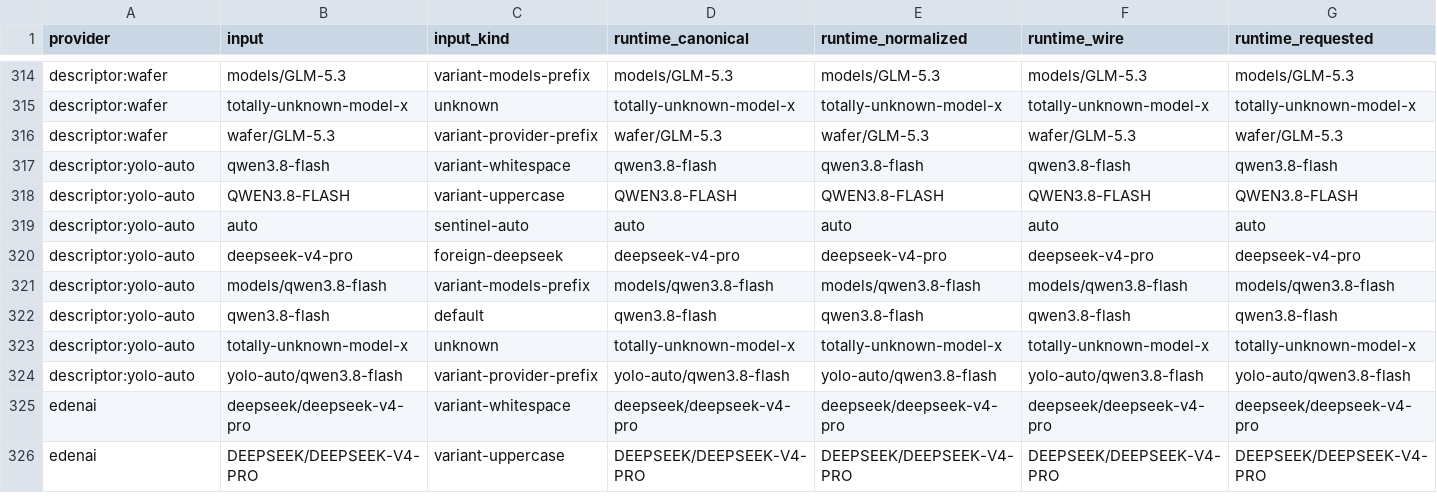
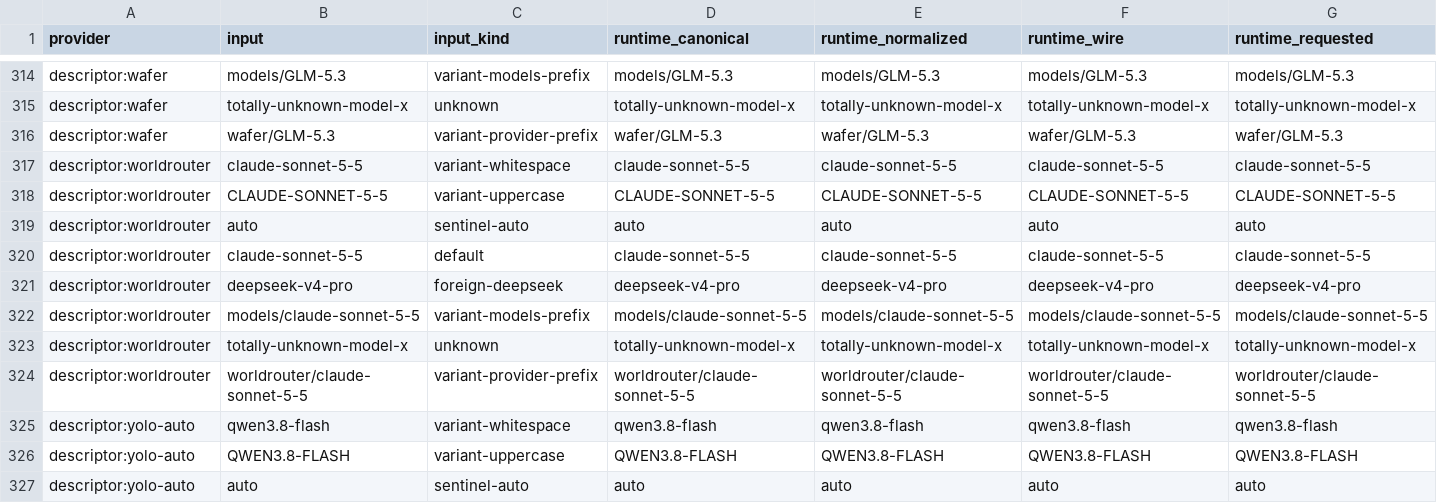
Before and after one commit to codewhale-hq/Codewhale, a TSV file: crates/runtime/src/config/model_resolution.golden.tsv, drawn as a sheet; only a part is shown, gaps mark what is left out; the shorter side is filled out with more unchanged rows; rows hold the shown columns only; the diff names each change by its address in the sheet, - before the commit and + after, or states it on an @@ line.

```diff
--- a/crates/runtime/src/config/model_resolution.golden.tsv
+++ b/crates/runtime/src/config/model_resolution.golden.tsv
+row 317: descriptor:worldrouter | claude-sonnet-5-5 | variant-whitespace | claude-sonnet-5-5 | claude-sonnet-5-5 | claude-sonnet-5-5 | claude-sonnet-5-5
+row 318: descriptor:worldrouter | CLAUDE-SONNET-5-5 | variant-uppercase | CLAUDE-SONNET-5-5 | CLAUDE-SONNET-5-5 | CLAUDE-SONNET-5-5 | CLAUDE-SONNET-5-5
+row 319: descriptor:worldrouter | auto | sentinel-auto | auto | auto | auto | auto
+row 320: descriptor:worldrouter | claude-sonnet-5-5 | default | claude-sonnet-5-5 | claude-sonnet-5-5 | claude-sonnet-5-5 | claude-sonnet-5-5
+row 321: descriptor:worldrouter | deepseek-v4-pro | foreign-deepseek | deepseek-v4-pro | deepseek-v4-pro | deepseek-v4-pro | deepseek-v4-pro
+row 322: descriptor:worldrouter | models/claude-sonnet-5-5 | variant-models-prefix | models/claude-sonnet-5-5 | models/claude-sonnet-5-5 | models/claude-sonnet-5-5 | models/claude-sonnet-5-5
+row 323: descriptor:worldrouter | totally-unknown-model-x | unknown | totally-unknown-model-x | totally-unknown-model-x | totally-unknown-model-x | totally-unknown-model-x
+row 324: descriptor:worldrouter | worldrouter/claude-sonnet-5-5 | variant-provider-prefix | worldrouter/claude-sonnet-5-5 | worldrouter/claude-sonnet-5-5 | worldrouter/claude-sonnet-5-5 | worldrouter/claude-sonnet-5-5
```
Also changed, not shown: 7 other files.
